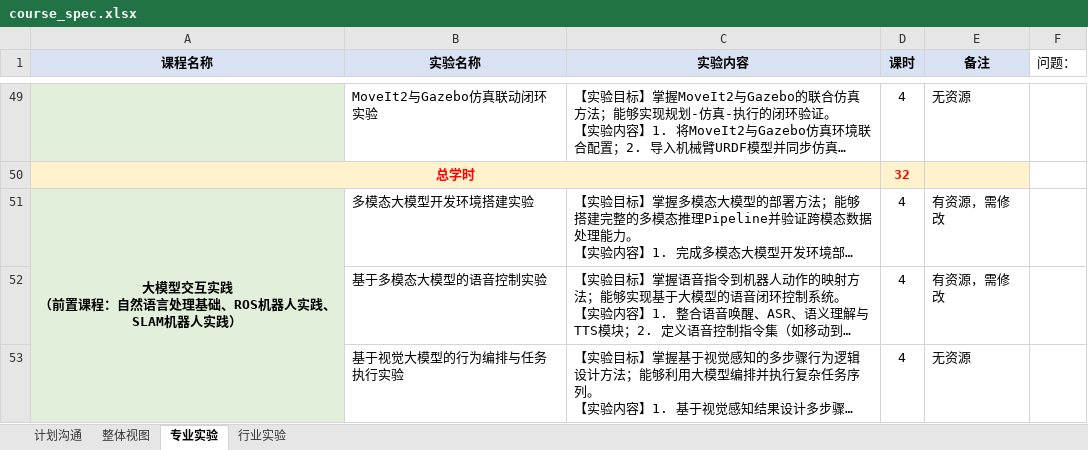
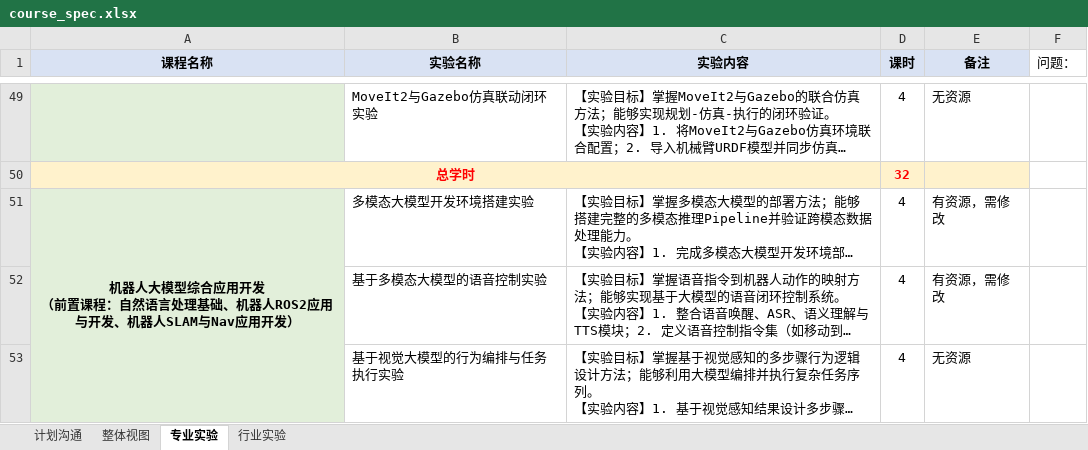
Before and after one commit to aibittek/course_generate_agent, an Excel workbook: input/course_spec.xlsx, sheet 专业实验, drawn as a sheet; only a part is shown, gaps mark what is left out; long unchanged cells end in …; values as stored, in another font and other column widths than the file's, no borders; ↵ is a line break in a cell; the diff covers the shown part only; the diff names each change by its address in the sheet, - before the commit and + after, or states it on an @@ line.

```diff
--- a/input/course_spec.xlsx (sheet 专业实验)
+++ b/input/course_spec.xlsx (sheet 专业实验)
-A51 (课程名称): 大模型交互实践 ↵ （前置课程：自然语言处理基础、ROS机器人实践、SLAM机器人实践）
+A51 (课程名称): 机器人大模型综合应用开发 ↵ （前置课程：自然语言处理基础、机器人ROS2应用与开发、机器人SLAM与Nav应用开发）
```
Also changed, not shown: 5 edited cells elsewhere in this sheet, sheet 整体视图, charts or pictures, 27 other files.
